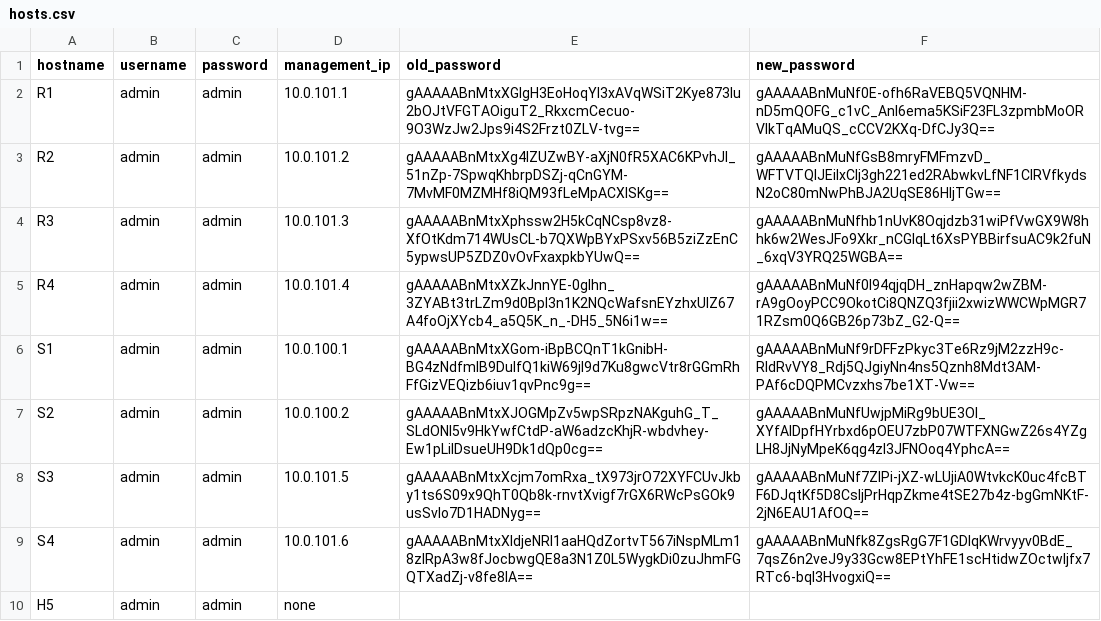
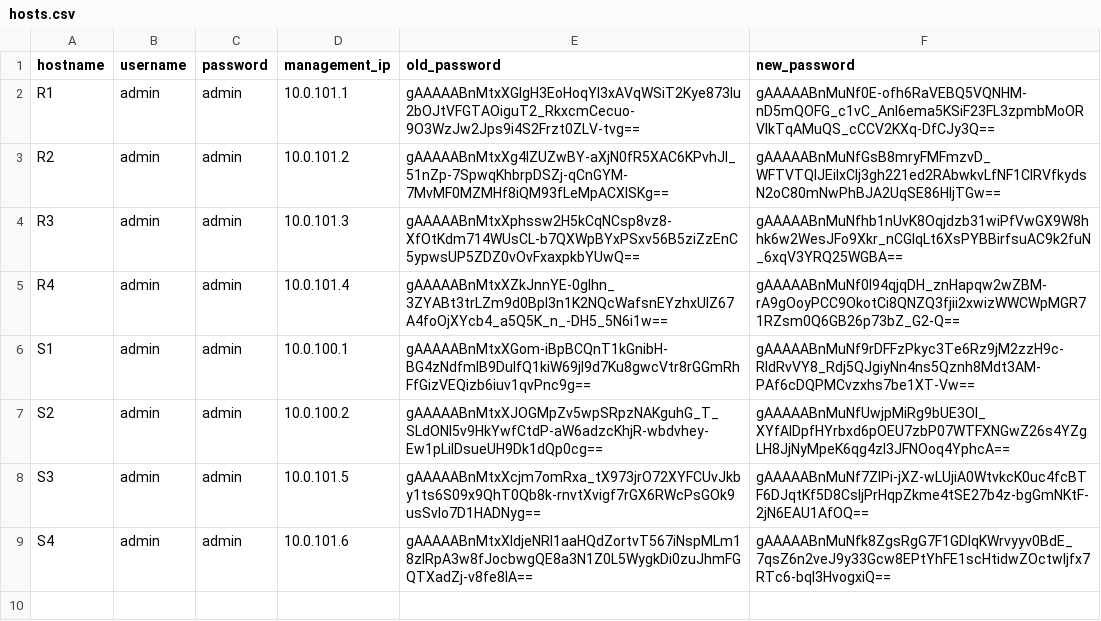
Before and after one commit to CUBoulder-Ashwin/NAutoHUB, a CSV file: NSOT/IPAM/hosts.csv, drawn as a sheet; the diff names each change by its address in the sheet, - before the commit and + after, or states it on an @@ line.

```diff
--- a/NSOT/IPAM/hosts.csv
+++ b/NSOT/IPAM/hosts.csv
-row 10: H5 | admin | admin | none
```
Also changed, not shown: NSOT/IPAM/ipam_output.csv, 4 other files.
